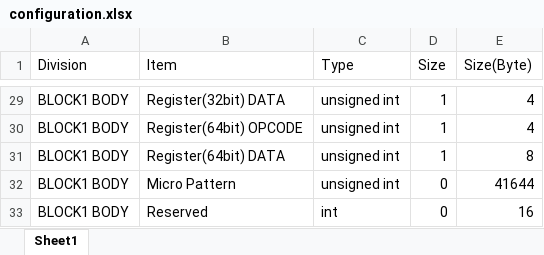
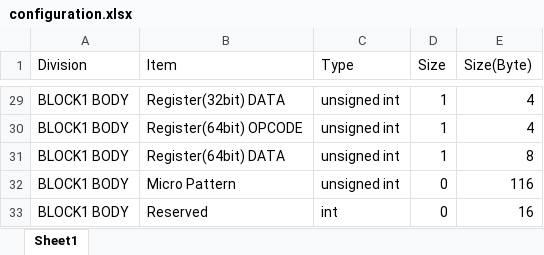
Before and after one commit to gusdnr9875/Pattern-Viewer, an Excel workbook: configuration.xlsx, sheet Sheet1, drawn as a sheet; only a part is shown, gaps mark what is left out; values as stored, in another font and other column widths than the file's, no borders; the diff names each change by its address in the sheet, - before the commit and + after, or states it on an @@ line.

Commit message:
116byte alright

```diff
--- a/configuration.xlsx (sheet Sheet1)
+++ b/configuration.xlsx (sheet Sheet1)
-E32 (Size(Byte)): 41644
+E32 (Size(Byte)): 116
```
